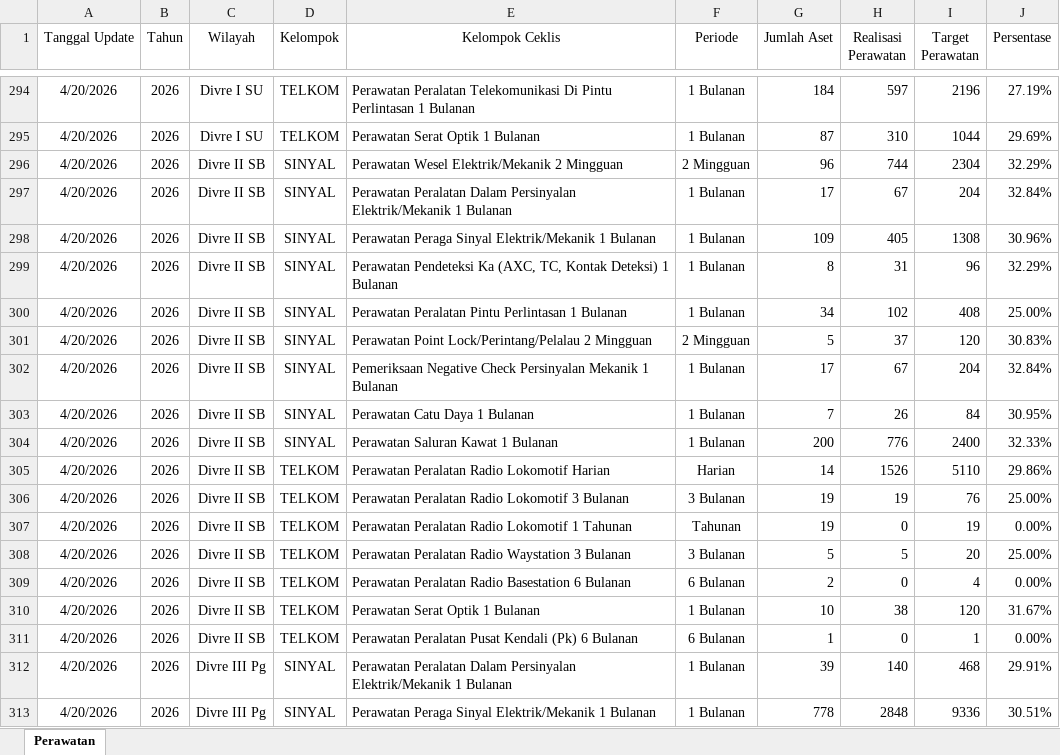
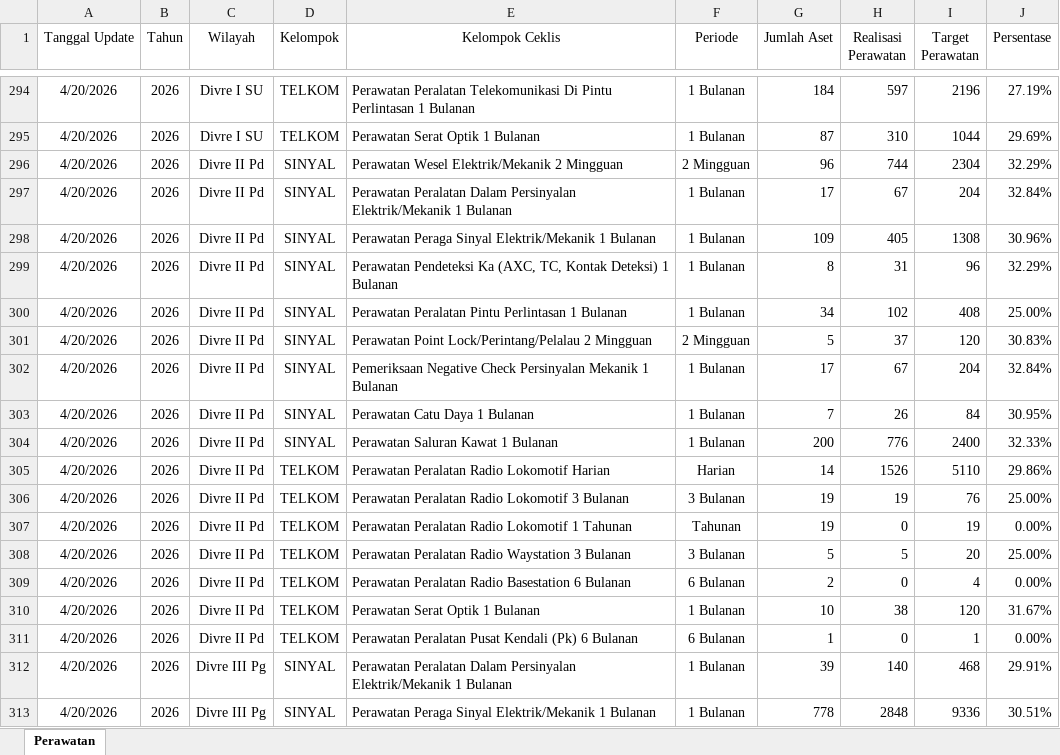
Before and after one commit to sanusizulfirmanlubis/mb52-data, an Excel workbook: data/Rekakapitulasi-Perawatan.xlsx, sheet Perawatan, drawn as a sheet; only a part is shown, gaps mark what is left out; values as stored, in another font and other column widths than the file's, no borders; the diff names each change by its address in the sheet, - before the commit and + after, or states it on an @@ line.

Commit message:
update perawatan dari web

```diff
--- a/data/Rekakapitulasi-Perawatan.xlsx (sheet Perawatan)
+++ b/data/Rekakapitulasi-Perawatan.xlsx (sheet Perawatan)
-C296:C311 (Wilayah): Divre II SB
+C296:C311 (Wilayah): Divre II Pd
```
